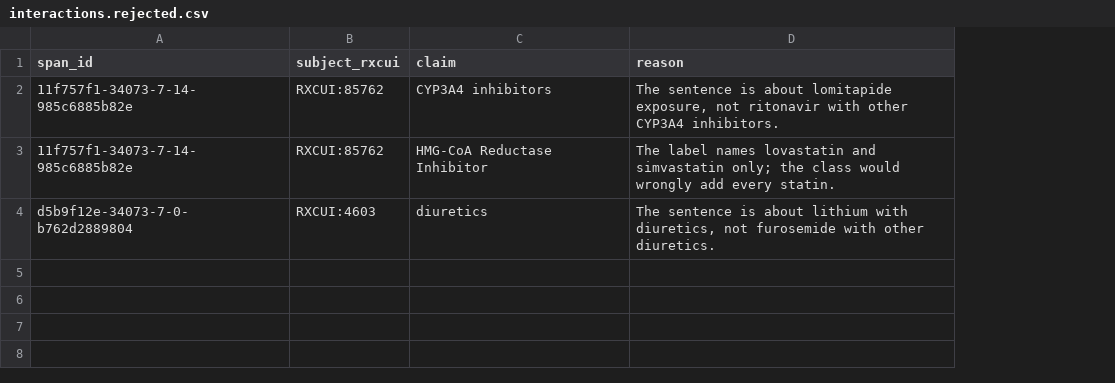
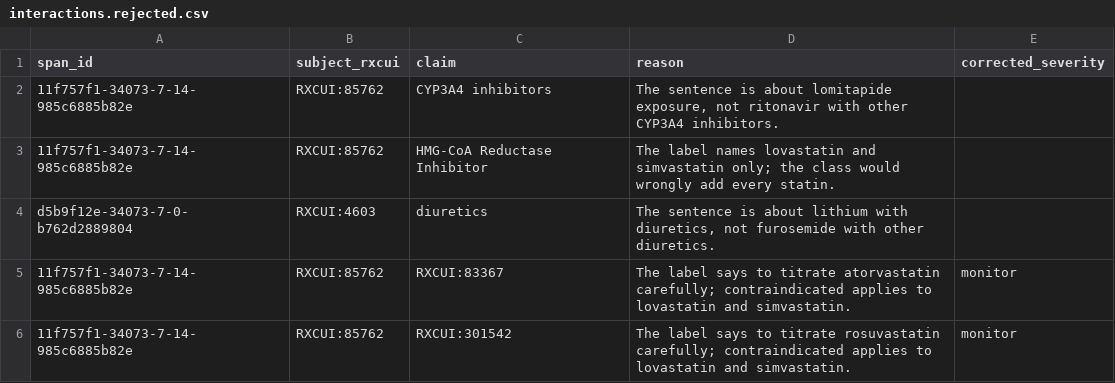
Before and after one commit to Romeo-04/tessera, a CSV file: data/interactions.rejected.csv, drawn as a sheet; the diff names each change by its address in the sheet, - before the commit and + after, or states it on an @@ line.

Commit message:
fix: reviewer corrections can regrade a claim, and three latent class-map gaps close
Re-review of 5bf83f5 confirmed every earlier finding fixed except one:
ritonavir's label grades lovastatin and simvastatin contraindicated but says
"titrate atorvastatin and rosuvastatin dose carefully", and the build kept
the more severe reading for all four. Dropping those rows would hide a real
interaction, so data/interactions.rejected.csv gains corrected_severity: a
row with it regrades the claim instead of removing it. Both are now monitor.

Latent gaps no current phrase hits, closed before one does: "non-insulin",
"insulin sensitizers" and "insulin resistance" no longer read as insulin;
"weak" or "mild" CYP3A4 inhibitors expand to nothing rather than to the
strong and moderate lists; an exclusion clause can remove a class
("diuretics except potassium-sparing diuretics").

pytest 313 passed. Table still 5,154 rows; the demo is unchanged.

```diff
--- a/data/interactions.rejected.csv
+++ b/data/interactions.rejected.csv
+column E (corrected_severity), empty
+row 5: 11f757f1-34073-7-14-985c6885b82e | RXCUI:85762 | RXCUI:83367 | The label says to titrate atorvastatin carefully; contraindicated applies to lovastatin and simvastatin. | monitor
+row 6: 11f757f1-34073-7-14-985c6885b82e | RXCUI:85762 | RXCUI:301542 | The label says to titrate rosuvastatin carefully; contraindicated applies to lovastatin and simvastatin. | monitor
```
Also changed, not shown: 5 other files.
